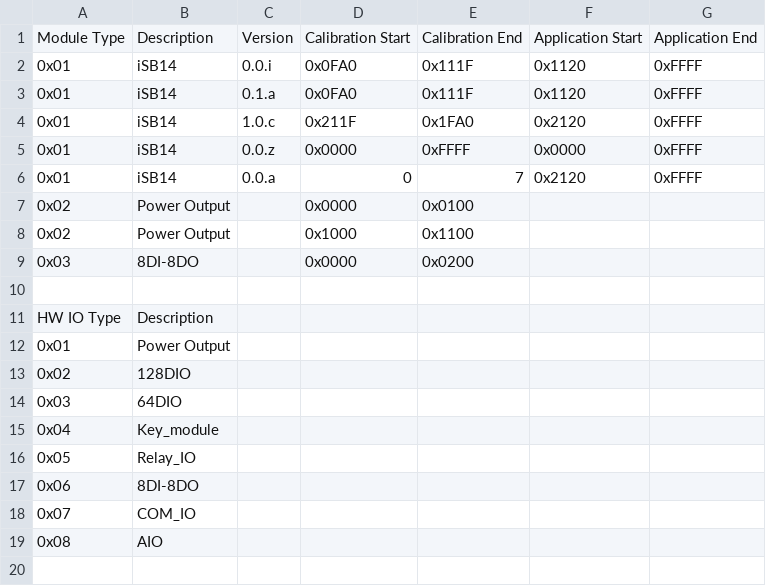
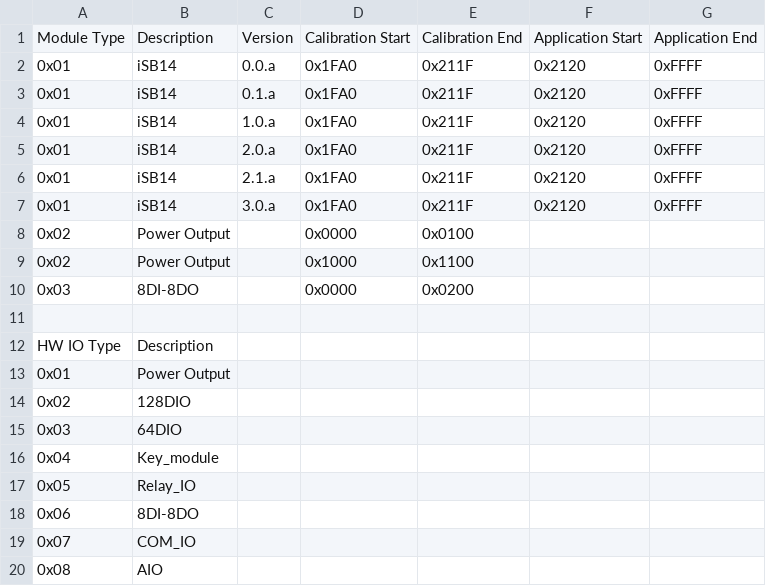
Before and after one commit to Project-MAR/FlashTool-SysInfo, a CSV file: register-sys-info.csv, drawn as a sheet.

Commit message:
sysInfo for V2.0.1

```diff
--- a/register-sys-info.csv
+++ b/register-sys-info.csv
@@ -1,7 +1,8 @@
 Module Type,Description,Version,Calibration Start,Calibration End,Application Start,Application End
-0x01,iSB14,0.0.i,0x0FA0,0x111F,0x1120,0xFFFF
-0x01,iSB14,0.1.a,0x0FA0,0x111F,0x1120,0xFFFF
-0x01,iSB14,1.0.c,0x211F,0x1FA0,0x2120,0xFFFF
-0x01,iSB14,0.0.z,0x0000,0xFFFF,0x0000,0xFFFF
-0x01,iSB14,0.0.a,0,7,0x2120,0xFFFF
+0x01,iSB14,0.0.a,0x1FA0,0x211F,0x2120,0xFFFF
+0x01,iSB14,0.1.a,0x1FA0,0x211F,0x2120,0xFFFF
+0x01,iSB14,1.0.a,0x1FA0,0x211F,0x2120,0xFFFF
+0x01,iSB14,2.0.a,0x1FA0,0x211F,0x2120,0xFFFF
+0x01,iSB14,2.1.a,0x1FA0,0x211F,0x2120,0xFFFF
+0x01,iSB14,3.0.a,0x1FA0,0x211F,0x2120,0xFFFF
 0x02,Power Output,,0x0000,0x0100,,
```
